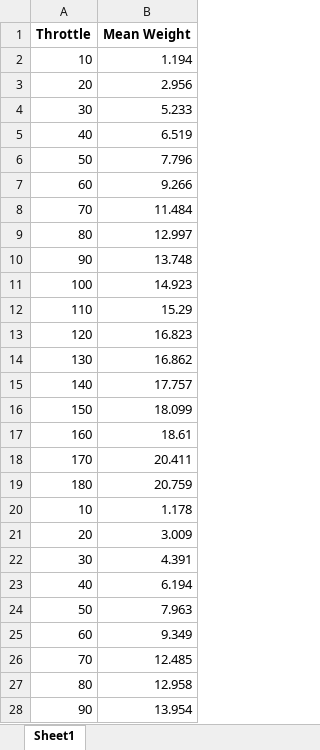
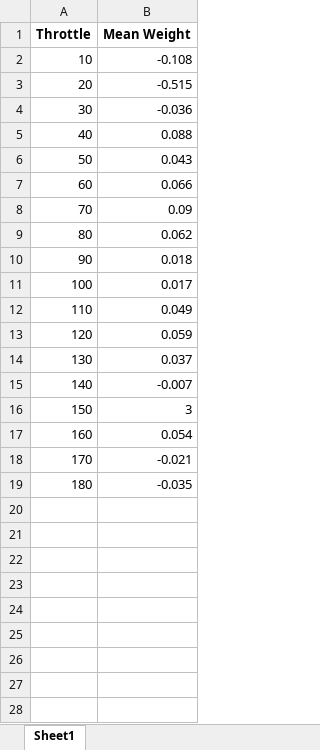
Before and after one commit to mathicarti/Arduino_Thrust_Stand, an Excel workbook: sum.xlsx, sheet Sheet1, drawn as a sheet; only a part is shown; values as stored, in another font and other column widths than the file's, no borders; the diff covers the shown part only; the diff names each change by its address in the sheet, - before the commit and + after, or states it on an @@ line.

```diff
--- a/sum.xlsx (sheet Sheet1)
+++ b/sum.xlsx (sheet Sheet1)
-B2 (Mean Weight): 1.194
+B2 (Mean Weight): -0.108
-B3 (Mean Weight): 2.956
+B3 (Mean Weight): -0.515
-B4 (Mean Weight): 5.233
+B4 (Mean Weight): -0.036
-B5 (Mean Weight): 6.519
+B5 (Mean Weight): 0.088
-B6 (Mean Weight): 7.796
+B6 (Mean Weight): 0.043
-B7 (Mean Weight): 9.266
+B7 (Mean Weight): 0.066
-B8 (Mean Weight): 11.484
+B8 (Mean Weight): 0.09
-B9 (Mean Weight): 12.997
+B9 (Mean Weight): 0.062
-B10 (Mean Weight): 13.748
+B10 (Mean Weight): 0.018
-B11 (Mean Weight): 14.923
+B11 (Mean Weight): 0.017
-B12 (Mean Weight): 15.29
+B12 (Mean Weight): 0.049
-B13 (Mean Weight): 16.823
+B13 (Mean Weight): 0.059
-B14 (Mean Weight): 16.862
+B14 (Mean Weight): 0.037
-B15 (Mean Weight): 17.757
+B15 (Mean Weight): -0.007
-B16 (Mean Weight): 18.099
+B16 (Mean Weight): 3
-B17 (Mean Weight): 18.61
+B17 (Mean Weight): 0.054
-B18 (Mean Weight): 20.411
+B18 (Mean Weight): -0.021
-B19 (Mean Weight): 20.759
+B19 (Mean Weight): -0.035
-row 20: 10 | 1.178
-row 21: 20 | 3.009
-row 22: 30 | 4.391
-row 23: 40 | 6.194
-row 24: 50 | 7.963
-row 25: 60 | 9.349
-row 26: 70 | 12.485
-row 27: 80 | 12.958
-row 28: 90 | 13.954
```
Also changed, not shown: 9 removed rows elsewhere in this sheet, log.xlsx, test.xlsx, 1 other file.
